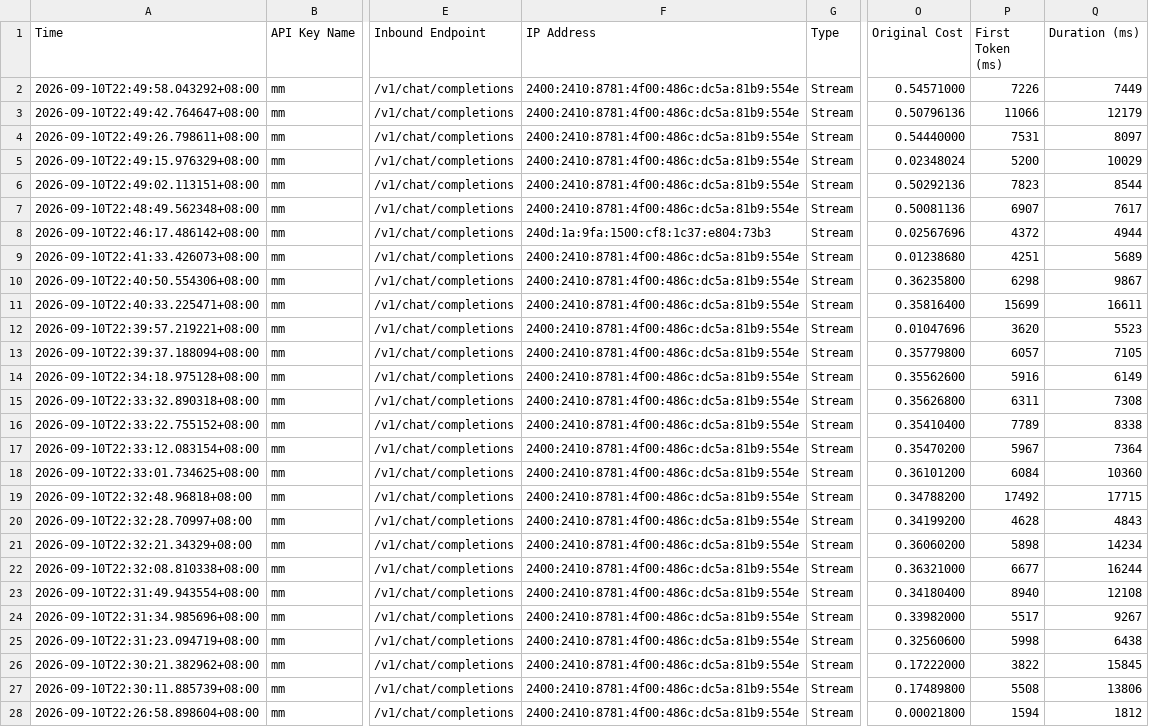
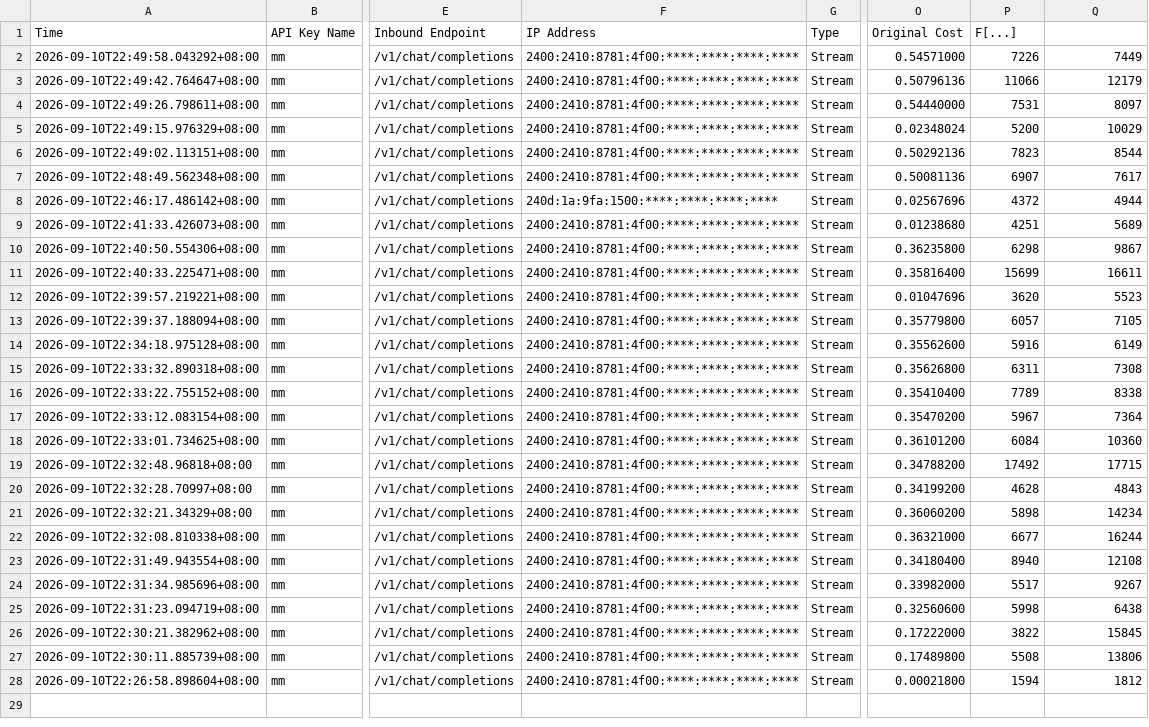
Before and after one commit to nnn669/666, a CSV file: usage_2026-09-09_to_2026-09-10.csv, drawn as a sheet; only a part is shown, gaps mark what is left out; the diff names each change by its address in the sheet, - before the commit and + after, or states it on an @@ line.

Commit message:
Hide IP address details by replacing second half with asterisks

```diff
--- a/usage_2026-09-09_to_2026-09-10.csv
+++ b/usage_2026-09-09_to_2026-09-10.csv
-P1: First Token (ms)
+P1: F[...]
-Q1: Duration (ms)
+Q1: (empty)
-F2:F7 (IP Address): 2400:2410:8781:4f00:486c:dc5a:81b9:554e
+F2:F7 (IP Address): 2400:2410:8781:4f00:****:****:****:****
-F8 (IP Address): 240d:1a:9fa:1500:cf8:1c37:e804:73b3
+F8 (IP Address): 240d:1a:9fa:1500:****:****:****:****
-F9:F28 (IP Address): 2400:2410:8781:4f00:486c:dc5a:81b9:554e
+F9:F28 (IP Address): 2400:2410:8781:4f00:****:****:****:****
```
